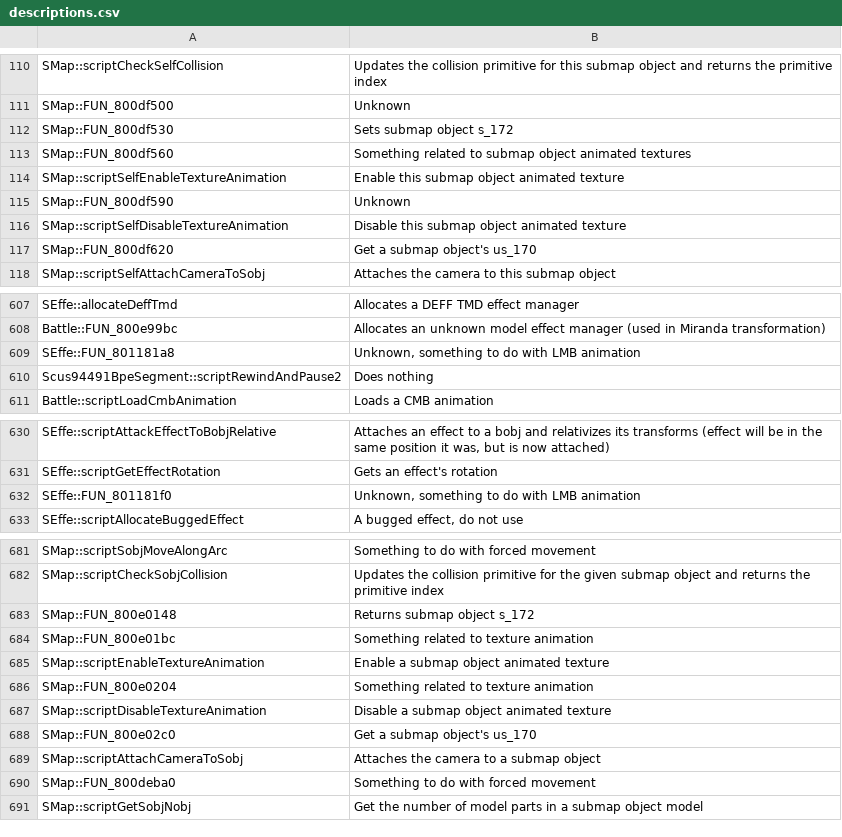
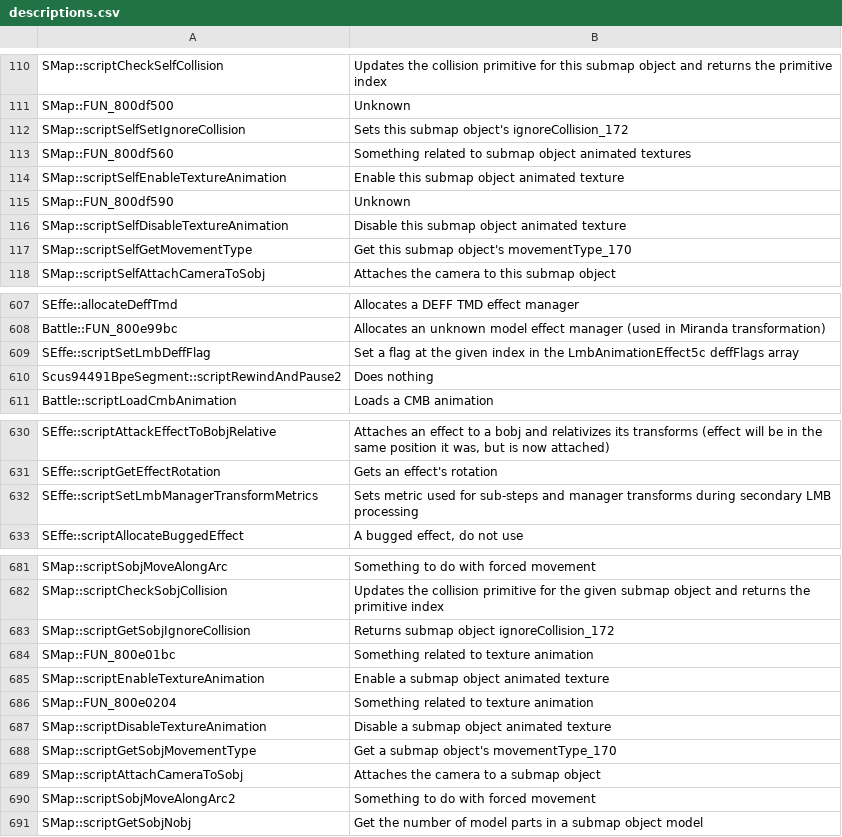
Before and after one commit to Legend-of-Dragoon-Modding/Severed-Chains, a CSV file: patches/meta/descriptions.csv, drawn as a sheet; only a part is shown, gaps mark what is left out; the diff covers the shown part only.

```diff
--- a/patches/meta/descriptions.csv
+++ b/patches/meta/descriptions.csv
@@ -111,3 +111,3 @@
 "SMap::FUN_800df500","Unknown"
-"SMap::FUN_800df530","Sets submap object s_172"
+"SMap::scriptSelfSetIgnoreCollision","Sets this submap object's ignoreCollision_172"
 "SMap::FUN_800df560","Something related to submap object animated textures"
@@ -116,3 +116,3 @@
 "SMap::scriptSelfDisableTextureAnimation","Disable this submap object animated texture"
-"SMap::FUN_800df620","Get a submap object's us_170"
+"SMap::scriptSelfGetMovementType","Get this submap object's movementType_170"
 "SMap::scriptSelfAttachCameraToSobj","Attaches the camera to this submap object"
@@ -608,3 +608,3 @@
 "Battle::FUN_800e99bc","Allocates an unknown model effect manager (used in Miranda transformation)"
-"SEffe::FUN_801181a8","Unknown, something to do with LMB animation"
+"SEffe::scriptSetLmbDeffFlag","Set a flag at the given index in the LmbAnimationEffect5c deffFlags array"
 "Scus94491BpeSegment::scriptRewindAndPause2","Does nothing"
@@ -631,3 +631,3 @@
 "SEffe::scriptGetEffectRotation","Gets an effect's rotation"
-"SEffe::FUN_801181f0","Unknown, something to do with LMB animation"
+"SEffe::scriptSetLmbManagerTransformMetrics","Sets metric used for sub-steps and manager transforms during secondary LMB processing"
 "SEffe::scriptAllocateBuggedEffect","A bugged effect, do not use"
@@ -682,3 +682,3 @@
 "SMap::scriptCheckSobjCollision","Updates the collision primitive for the given submap object and returns the primitive index"
-"SMap::FUN_800e0148","Returns submap object s_172"
+"SMap::scriptGetSobjIgnoreCollision","Returns submap object ignoreCollision_172"
 "SMap::FUN_800e01bc","Something related to texture animation"
@@ -687,5 +687,5 @@
 "SMap::scriptDisableTextureAnimation","Disable a submap object animated texture"
-"SMap::FUN_800e02c0","Get a submap object's us_170"
+"SMap::scriptGetSobjMovementType","Get a submap object's movementType_170"
 "SMap::scriptAttachCameraToSobj","Attaches the camera to a submap object"
-"SMap::FUN_800deba0","Something to do with forced movement"
+"SMap::scriptSobjMoveAlongArc2","Something to do with forced movement"
 "SMap::scriptGetSobjNobj","Get the number of model parts in a submap object model"
```
Also changed, not shown: 1 added row, 1 removed row and 4 edited cells elsewhere in this file, patches/meta/params.csv, patches/scripts.csv, 9 other files.
